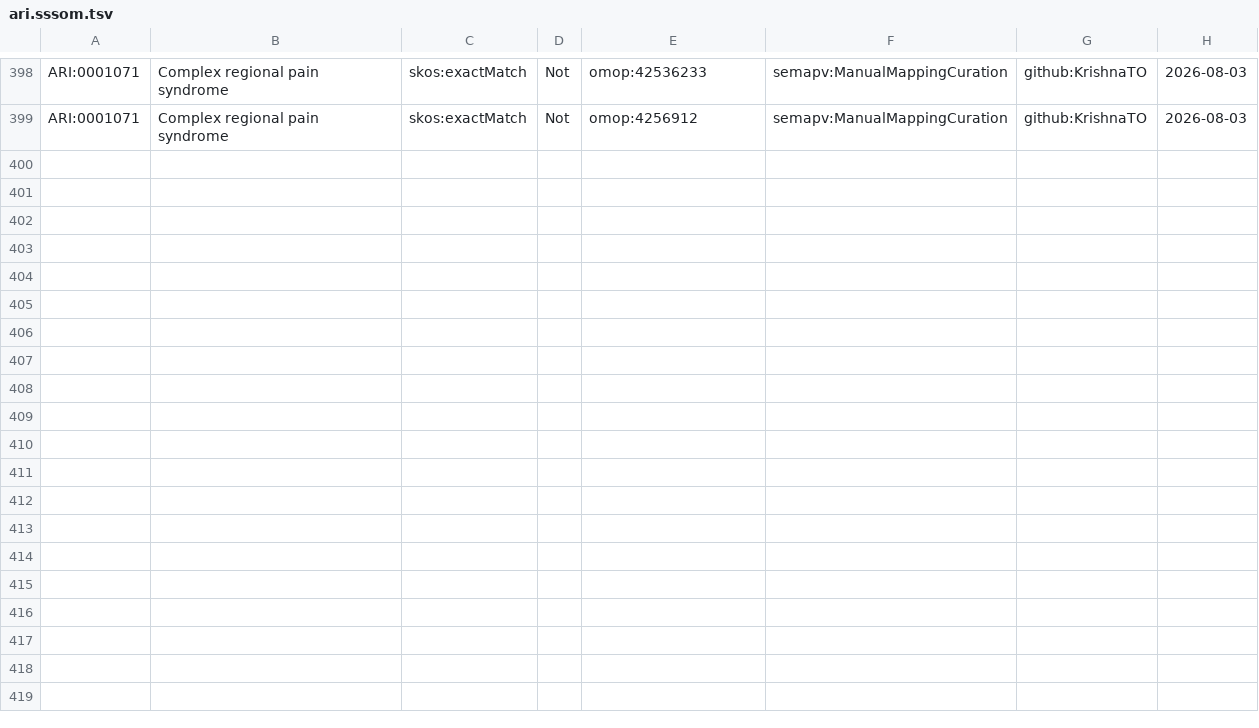
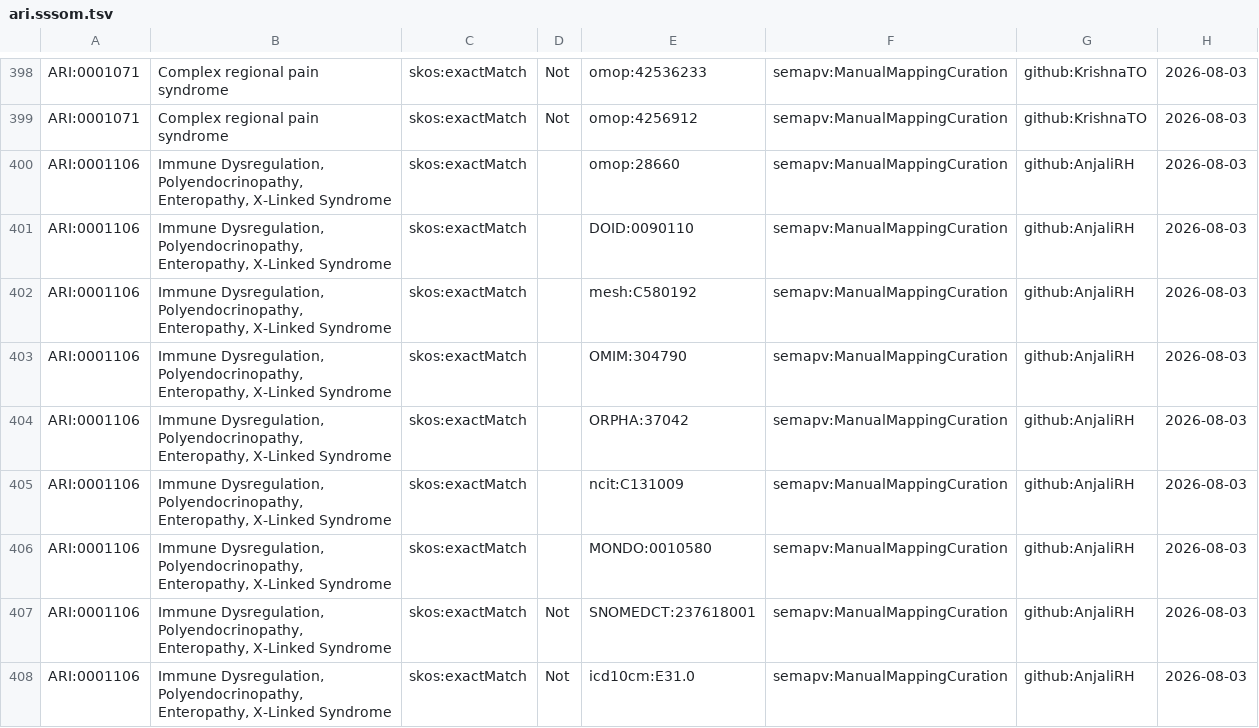
Before and after one commit to KrishnaTO/ARI, a TSV file: mappings/ari.sssom.tsv, drawn as a sheet; only a part is shown, gaps mark what is left out.

Commit message:
Cross-reference mappings (mappings review)

```diff
--- a/mappings/ari.sssom.tsv
+++ b/mappings/ari.sssom.tsv
@@ -399 +399,10 @@ ARI:0001071	Complex regional pain syndrome	skos:exactMatch	Not	omop:42536233	sem
 ARI:0001071	Complex regional pain syndrome	skos:exactMatch	Not	omop:4256912	semapv:ManualMappingCuration	github:KrishnaTO	2026-08-03
+ARI:0001106	Immune Dysregulation, Polyendocrinopathy, Enteropathy, X-Linked Syndrome	skos:exactMatch		omop:28660	semapv:ManualMappingCuration	github:AnjaliRH	2026-08-03
+ARI:0001106	Immune Dysregulation, Polyendocrinopathy, Enteropathy, X-Linked Syndrome	skos:exactMatch		DOID:0090110	semapv:ManualMappingCuration	github:AnjaliRH	2026-08-03
+ARI:0001106	Immune Dysregulation, Polyendocrinopathy, Enteropathy, X-Linked Syndrome	skos:exactMatch		mesh:C580192	semapv:ManualMappingCuration	github:AnjaliRH	2026-08-03
+ARI:0001106	Immune Dysregulation, Polyendocrinopathy, Enteropathy, X-Linked Syndrome	skos:exactMatch		OMIM:304790	semapv:ManualMappingCuration	github:AnjaliRH	2026-08-03
+ARI:0001106	Immune Dysregulation, Polyendocrinopathy, Enteropathy, X-Linked Syndrome	skos:exactMatch		ORPHA:37042	semapv:ManualMappingCuration	github:AnjaliRH	2026-08-03
+ARI:0001106	Immune Dysregulation, Polyendocrinopathy, Enteropathy, X-Linked Syndrome	skos:exactMatch		ncit:C131009	semapv:ManualMappingCuration	github:AnjaliRH	2026-08-03
+ARI:0001106	Immune Dysregulation, Polyendocrinopathy, Enteropathy, X-Linked Syndrome	skos:exactMatch		MONDO:0010580	semapv:ManualMappingCuration	github:AnjaliRH	2026-08-03
+ARI:0001106	Immune Dysregulation, Polyendocrinopathy, Enteropathy, X-Linked Syndrome	skos:exactMatch	Not	SNOMEDCT:237618001	semapv:ManualMappingCuration	github:AnjaliRH	2026-08-03
+ARI:0001106	Immune Dysregulation, Polyendocrinopathy, Enteropathy, X-Linked Syndrome	skos:exactMatch	Not	icd10cm:E31.0	semapv:ManualMappingCuration	github:AnjaliRH	2026-08-03
```
